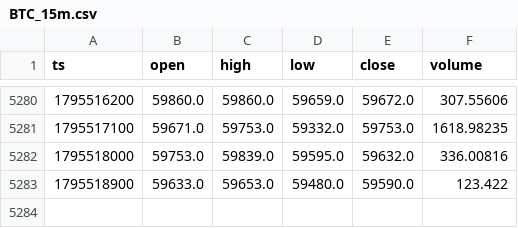
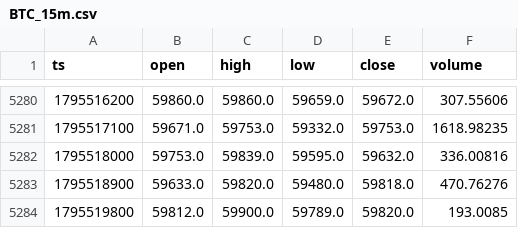
Before and after one commit to jallow101/btc-forecast, a CSV file: data/liq/BTC_15m.csv, drawn as a sheet; only a part is shown, gaps mark what is left out.

```diff
--- a/data/liq/BTC_15m.csv
+++ b/data/liq/BTC_15m.csv
@@ -5282,2 +5282,3 @@ ts,open,high,low,close,volume
 1795518000,59753.0,59839.0,59595.0,59632.0,336.00816
-1795518900,59633.0,59653.0,59480.0,59590.0,123.422
+1795518900,59633.0,59820.0,59480.0,59818.0,470.76276
+1795519800,59812.0,59900.0,59789.0,59820.0,193.0085
```
Also changed, not shown: data/liq/BTC_1h.csv, data/liq/ETH_15m.csv, 14 other files.
